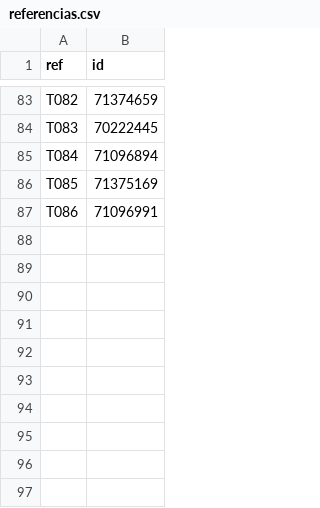
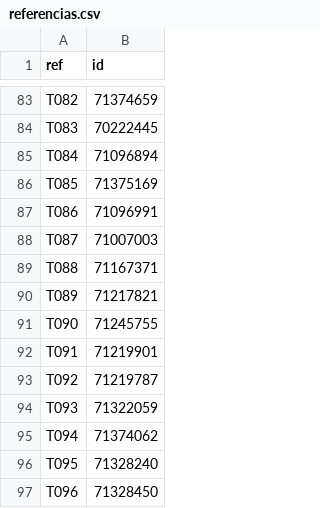
Before and after one commit to Over84sp/coches-corolla, a CSV file: .data/referencias.csv, drawn as a sheet; only a part is shown, gaps mark what is left out.

```diff
--- a/.data/referencias.csv
+++ b/.data/referencias.csv
@@ -87 +87,11 @@ T085,71375169
 T086,71096991
+T087,71007003
+T088,71167371
+T089,71217821
+T090,71245755
+T091,71219901
+T092,71219787
+T093,71322059
+T094,71374062
+T095,71328240
+T096,71328450
```
Also changed, not shown: 2 other files.
